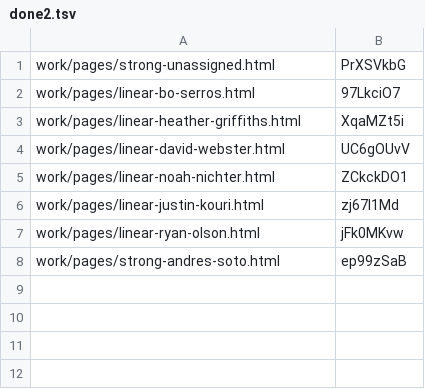
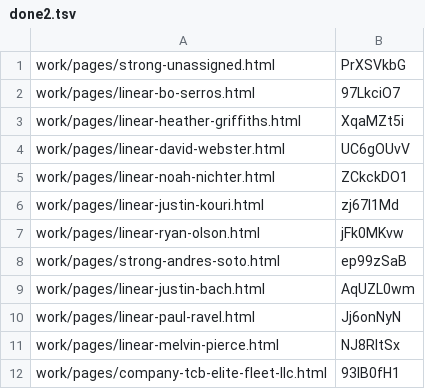
Before and after one commit to josephdittmanappraiser-ai/contractorupdates, a TSV file: work/publish/done2.tsv, drawn as a sheet; the diff names each change by its address in the sheet, - before the commit and + after, or states it on an @@ line.

```diff
--- a/work/publish/done2.tsv
+++ b/work/publish/done2.tsv
+row 9: work/pages/linear-justin-bach.html | AqUZL0wm
+row 10: work/pages/linear-paul-ravel.html | Jj6onNyN
+row 11: work/pages/linear-melvin-pierce.html | NJ8RltSx
+row 12: work/pages/company-tcb-elite-fleet-llc.html | 93IB0fH1
```
Also changed, not shown: 3 other files.
